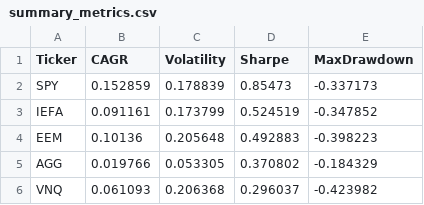
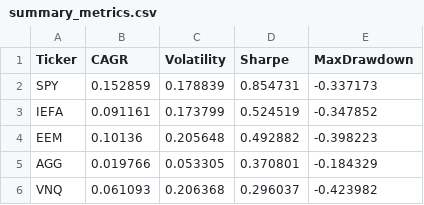
Before and after one commit to Mohammad12897/makro_sim, a CSV file: summary_metrics.csv, drawn as a sheet.

```diff
--- a/summary_metrics.csv
+++ b/summary_metrics.csv
@@ -1,6 +1,6 @@
 Ticker,CAGR,Volatility,Sharpe,MaxDrawdown
-SPY,0.152859,0.178839,0.85473,-0.337173
+SPY,0.152859,0.178839,0.854731,-0.337173
 IEFA,0.091161,0.173799,0.524519,-0.347852
-EEM,0.10136,0.205648,0.492883,-0.398223
-AGG,0.019766,0.053305,0.370802,-0.184329
+EEM,0.10136,0.205648,0.492882,-0.398223
+AGG,0.019766,0.053305,0.370801,-0.184329
 VNQ,0.061093,0.206368,0.296037,-0.423982
```
Also changed, not shown: 5 other files.
